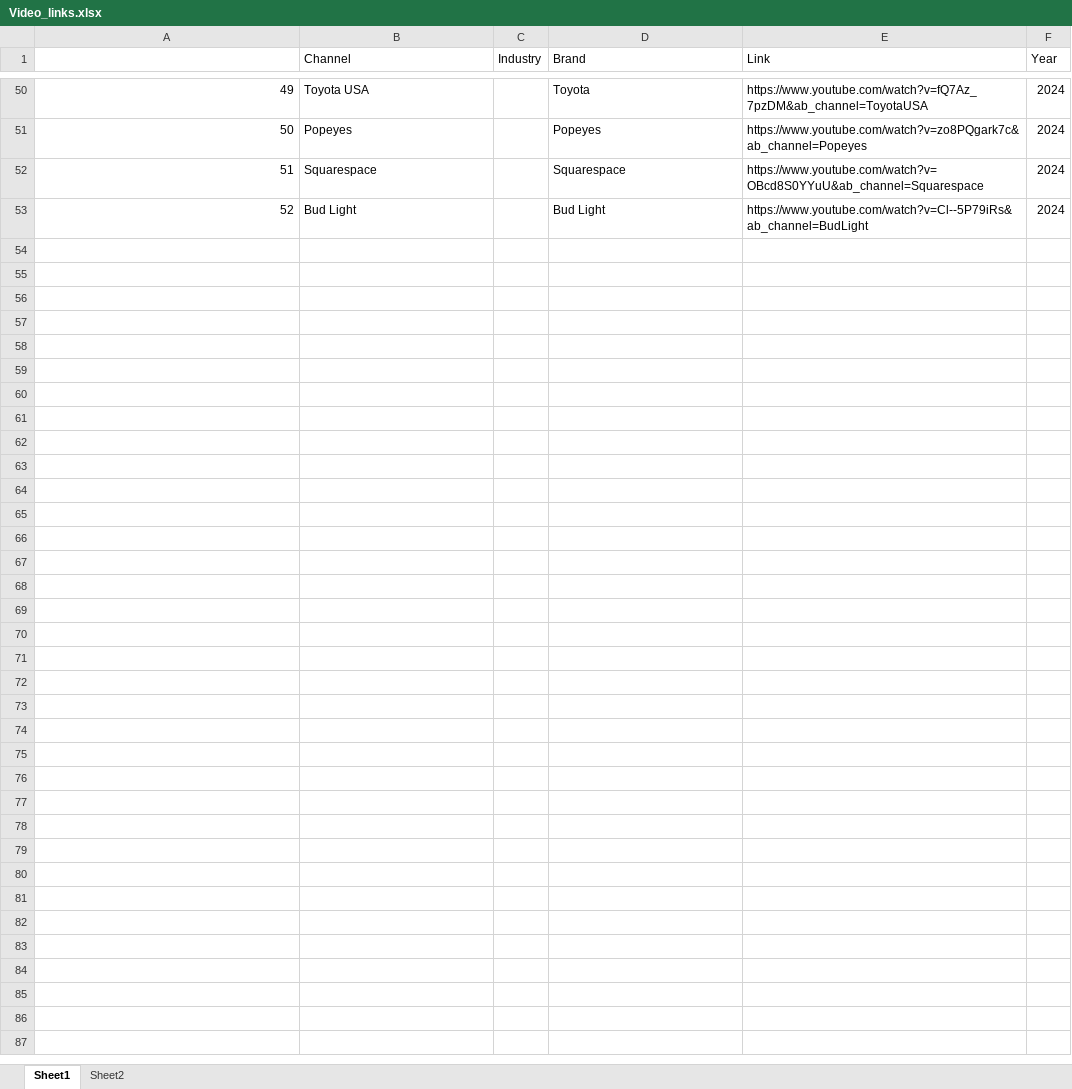
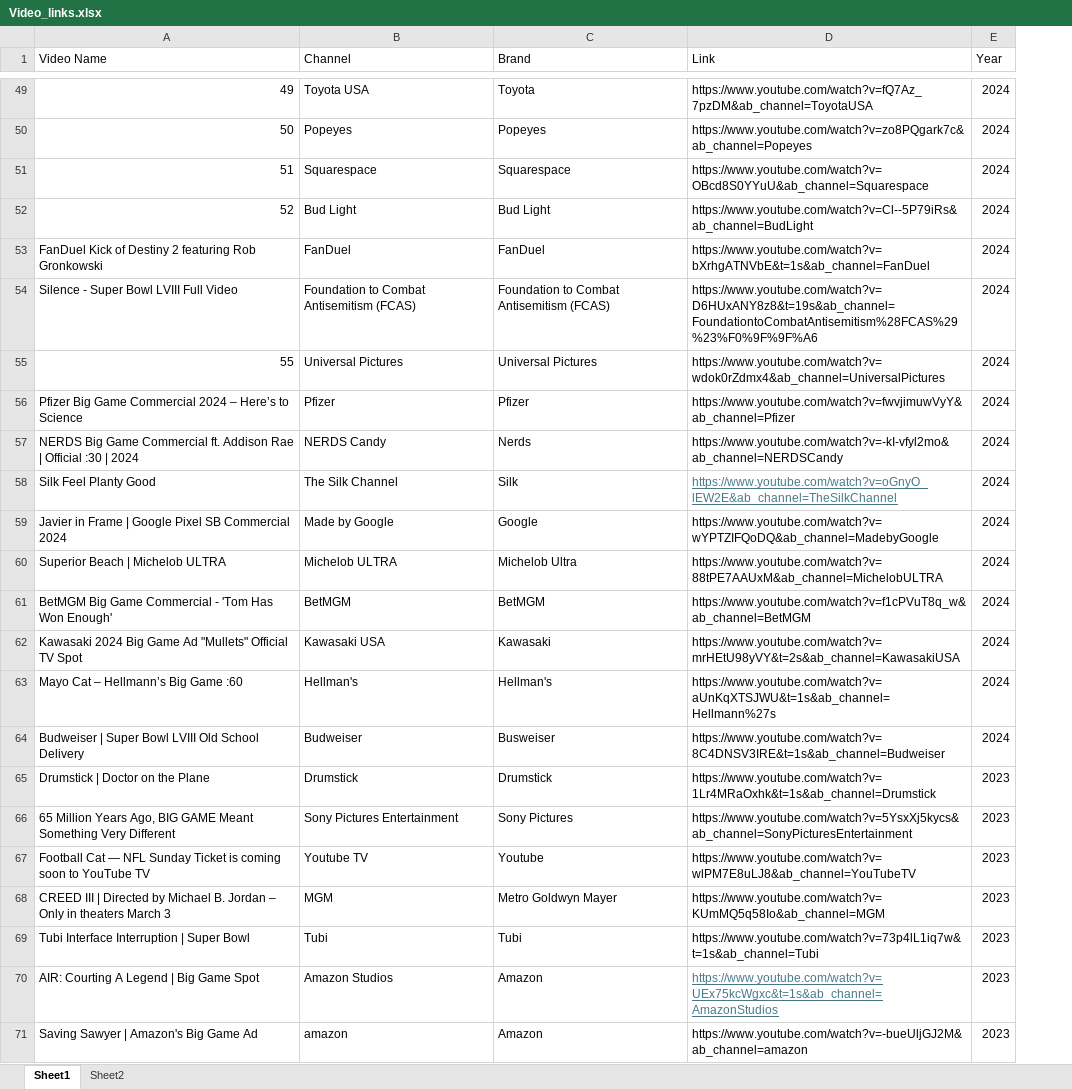
Before and after one commit to RoelofBlommaert/Thesis-2024, an Excel workbook: Video_links.xlsx, sheet Sheet1, drawn as a sheet; only a part is shown, gaps mark what is left out; values as stored, in another font and other column widths than the file's, no borders; removed rows and columns are numbered as before the commit, all else as after; the diff covers the shown part only; the diff names each change by its address in the sheet, - before the commit and + after, or states it on an @@ line.

Commit message:
Added urls from 2023

```diff
--- a/Video_links.xlsx (sheet Sheet1)
+++ b/Video_links.xlsx (sheet Sheet1)
-column C (Industry), empty
@@ column A (Video Name) renumbered between rows 1 and 7 @@
+row 53: FanDuel Kick of Destiny 2 featuring Rob Gronkowski | FanDuel | FanDuel | https://www.youtube.com/watch?v=bXrhgATNVbE&t=1s&ab_channel=FanDuel | 2024
+row 54: Silence - Super Bowl LVIII Full Video | Foundation to Combat Antisemitism (FCAS) | Foundation to Combat Antisemitism (FCAS) | https://www.youtube.com/watch?v=D6HUxANY8z8&t=19s&ab_channel=FoundationtoCombatAntisemitism%28FCAS%29%23%F0%9F%9F%A6 | 2024
+row 55: 55 | Universal Pictures | Universal Pictures | https://www.youtube.com/watch?v=wdok0rZdmx4&ab_channel=UniversalPictures | 2024
+row 56: Pfizer Big Game Commercial 2024 – Here’s to Science | Pfizer | Pfizer | https://www.youtube.com/watch?v=fwvjimuwVyY&ab_channel=Pfizer | 2024
+row 57: NERDS Big Game Commercial ft. Addison Rae | Official :30 | 2024 | NERDS Candy | Nerds | https://www.youtube.com/watch?v=-kI-vfyl2mo&ab_channel=NERDSCandy | 2024
+row 58: Silk Feel Planty Good | The Silk Channel | Silk | https://www.youtube.com/watch?v=oGnyO_lEW2E&ab_channel=TheSilkChannel | 2024
+row 59: Javier in Frame | Google Pixel SB Commercial 2024 | Made by Google | Google | https://www.youtube.com/watch?v=wYPTZIFQoDQ&ab_channel=MadebyGoogle | 2024
+row 60: Superior Beach | Michelob ULTRA | Michelob ULTRA | Michelob Ultra | https://www.youtube.com/watch?v=88tPE7AAUxM&ab_channel=MichelobULTRA | 2024
+row 61: BetMGM Big Game Commercial - 'Tom Has Won Enough' | BetMGM | BetMGM | https://www.youtube.com/watch?v=f1cPVuT8q_w&ab_channel=BetMGM | 2024
+row 62: Kawasaki 2024 Big Game Ad "Mullets" Official TV Spot | Kawasaki USA | Kawasaki | https://www.youtube.com/watch?v=mrHEtU98yVY&t=2s&ab_channel=KawasakiUSA | 2024
+row 63: Mayo Cat – Hellmann’s Big Game :60 | Hellman's | Hellman's | https://www.youtube.com/watch?v=aUnKqXTSJWU&t=1s&ab_channel=Hellmann%27s | 2024
+row 64: Budweiser | Super Bowl LVIII Old School Delivery | Budweiser | Busweiser | https://www.youtube.com/watch?v=8C4DNSV3IRE&t=1s&ab_channel=Budweiser | 2024
+row 65: Drumstick | Doctor on the Plane | Drumstick | Drumstick | https://www.youtube.com/watch?v=1Lr4MRaOxhk&t=1s&ab_channel=Drumstick | 2023
+row 66: 65 Million Years Ago, BIG GAME Meant Something Very Different | Sony Pictures Entertainment | Sony Pictures | https://www.youtube.com/watch?v=5YsxXj5kycs&ab_channel=SonyPicturesEntertainment | 2023
+row 67: Football Cat — NFL Sunday Ticket is coming soon to YouTube TV | Youtube TV | Youtube | https://www.youtube.com/watch?v=wlPM7E8uLJ8&ab_channel=YouTubeTV | 2023
+row 68: CREED III | Directed by Michael B. Jordan – Only in theaters March 3 | MGM | Metro Goldwyn Mayer | https://www.youtube.com/watch?v=KUmMQ5q58Io&ab_channel=MGM | 2023
+row 69: Tubi Interface Interruption | Super Bowl | Tubi | Tubi | https://www.youtube.com/watch?v=73p4lL1iq7w&t=1s&ab_channel=Tubi | 2023
+row 70: AIR: Courting A Legend | Big Game Spot | Amazon Studios | Amazon | https://www.youtube.com/watch?v=UEx75kcWgxc&t=1s&ab_channel=AmazonStudios | 2023
+row 71: Saving Sawyer | Amazon's Big Game Ad | amazon | Amazon | https://www.youtube.com/watch?v=-bueUljGJ2M&ab_channel=amazon | 2023
```
Also changed, not shown: 33 added rows, 1 removed row and cell formats elsewhere in this sheet.
